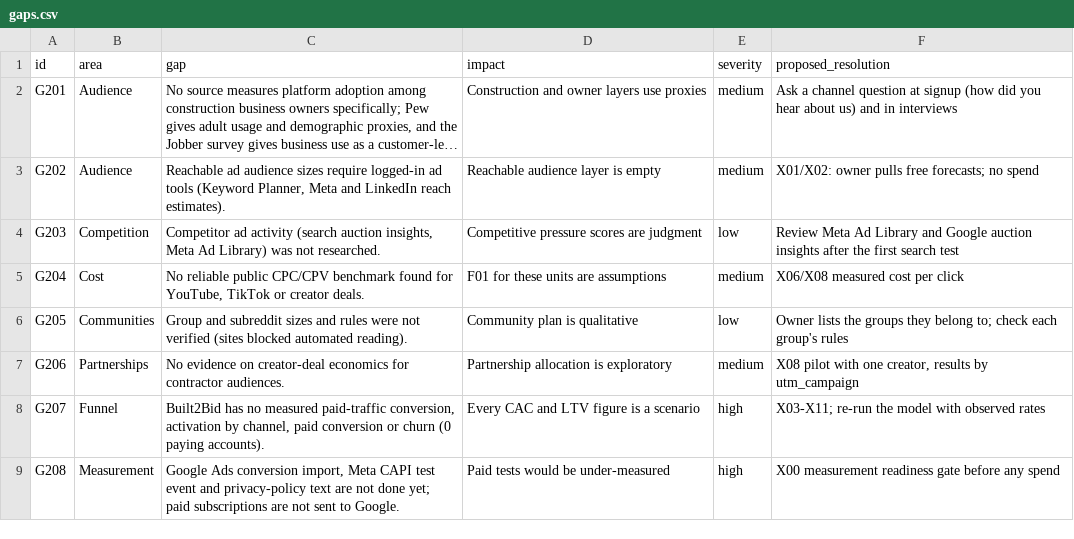
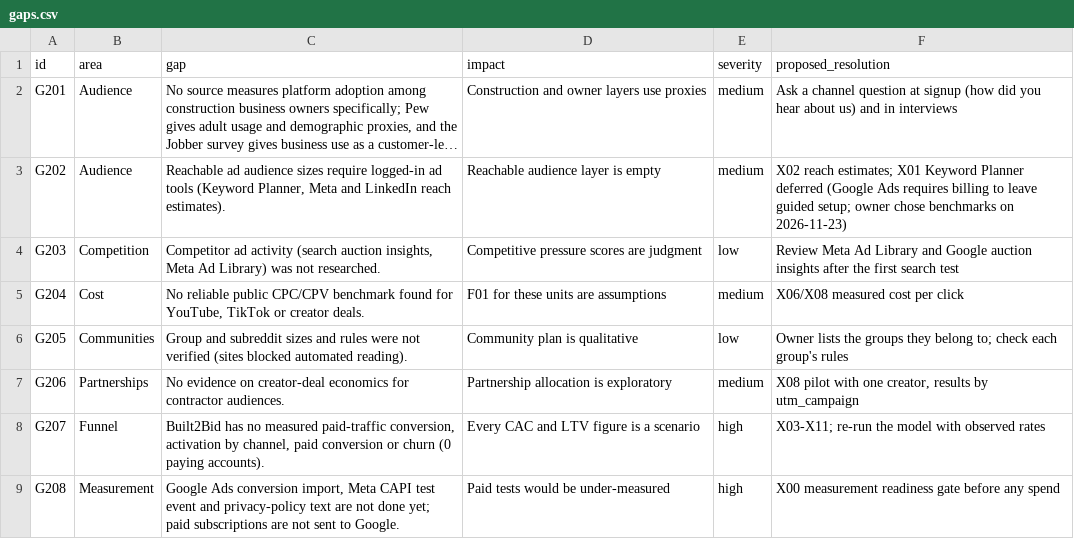
Before and after one commit to jwstein2/Bid2Build, a CSV file: docs/growth-os/phase2-channels/data/gaps.csv, drawn as a sheet; long unchanged cells end in …; the diff names each change by its address in the sheet, - before the commit and + after, or states it on an @@ line.

```diff
--- a/docs/growth-os/phase2-channels/data/gaps.csv
+++ b/docs/growth-os/phase2-channels/data/gaps.csv
-F3 (proposed_resolution): X01/X02: owner pulls free forecasts; no spend
+F3 (proposed_resolution): X02 reach estimates; X01 Keyword Planner deferred (Google Ads requires billing to leave guided setup; owner chose benchmarks on 2026-11-23)
```
Also changed, not shown: 3 other files.
